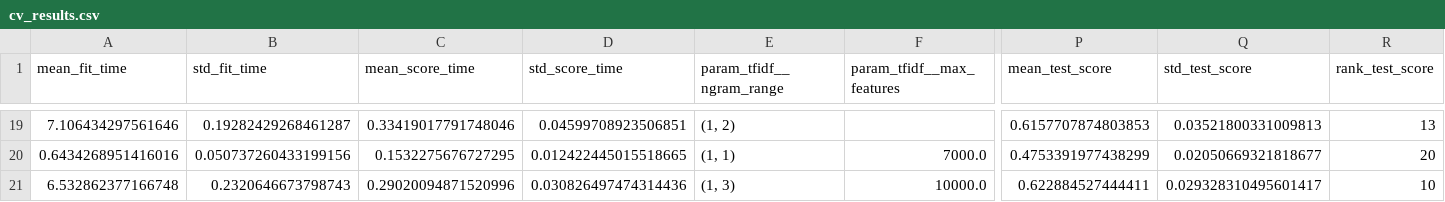
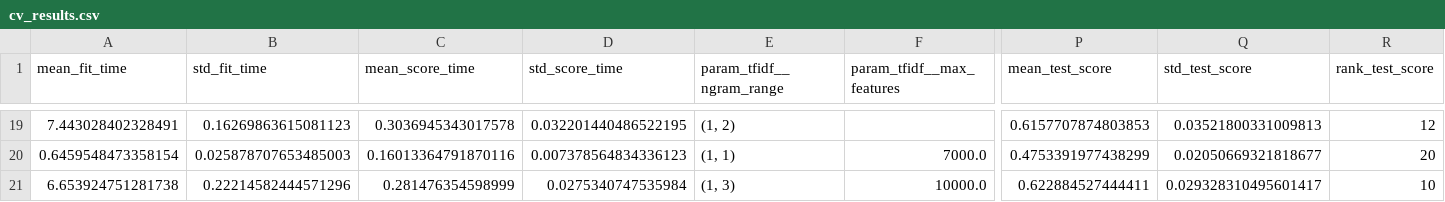
Before and after one commit to Chowhound0224/FYP, a CSV file: artifacts/cv_results.csv, drawn as a sheet; only a part is shown, gaps mark what is left out; the diff covers the shown part only; the diff names each change by its address in the sheet, - before the commit and + after, or states it on an @@ line.

```diff
--- a/artifacts/cv_results.csv
+++ b/artifacts/cv_results.csv
-A19 (mean_fit_time): 7.106434297561646
+A19 (mean_fit_time): 7.443028402328491
-B19 (std_fit_time): 0.19282429268461287
+B19 (std_fit_time): 0.16269863615081123
-C19 (mean_score_time): 0.33419017791748046
+C19 (mean_score_time): 0.3036945343017578
-D19 (std_score_time): 0.04599708923506851
+D19 (std_score_time): 0.032201440486522195
-R19 (rank_test_score): 13
+R19 (rank_test_score): 12
-A20 (mean_fit_time): 0.6434268951416016
+A20 (mean_fit_time): 0.6459548473358154
-B20 (std_fit_time): 0.050737260433199156
+B20 (std_fit_time): 0.025878707653485003
-C20 (mean_score_time): 0.1532275676727295
+C20 (mean_score_time): 0.16013364791870116
-D20 (std_score_time): 0.012422445015518665
+D20 (std_score_time): 0.007378564834336123
-A21 (mean_fit_time): 6.532862377166748
+A21 (mean_fit_time): 6.653924751281738
-B21 (std_fit_time): 0.2320646673798743
+B21 (std_fit_time): 0.22214582444571296
-C21 (mean_score_time): 0.29020094871520996
+C21 (mean_score_time): 0.281476354598999
-D21 (std_score_time): 0.030826497474314436
+D21 (std_score_time): 0.0275340747535984
```
Also changed, not shown: 3 added rows, 3 removed rows and 57 edited cells elsewhere in this file, 12 other files.
